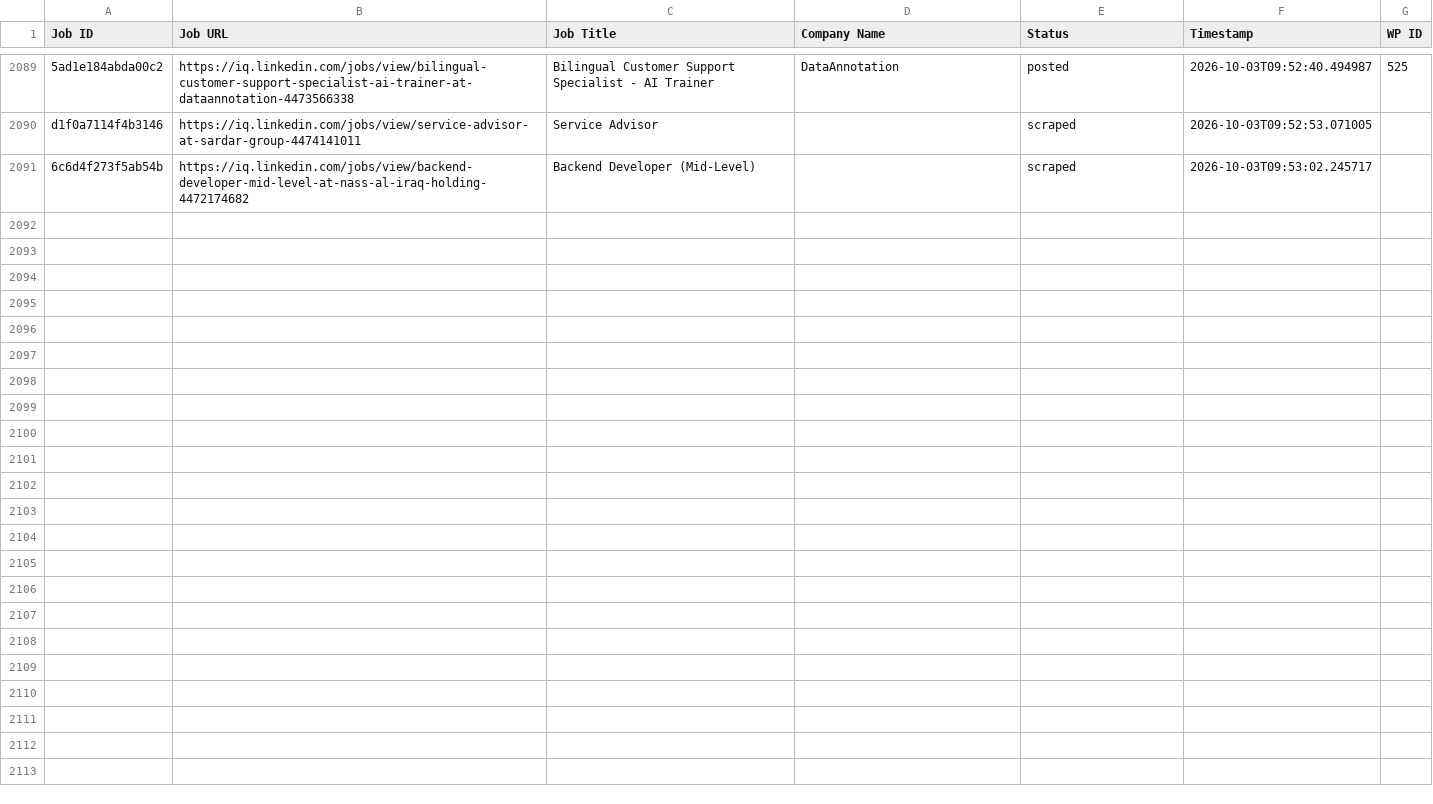
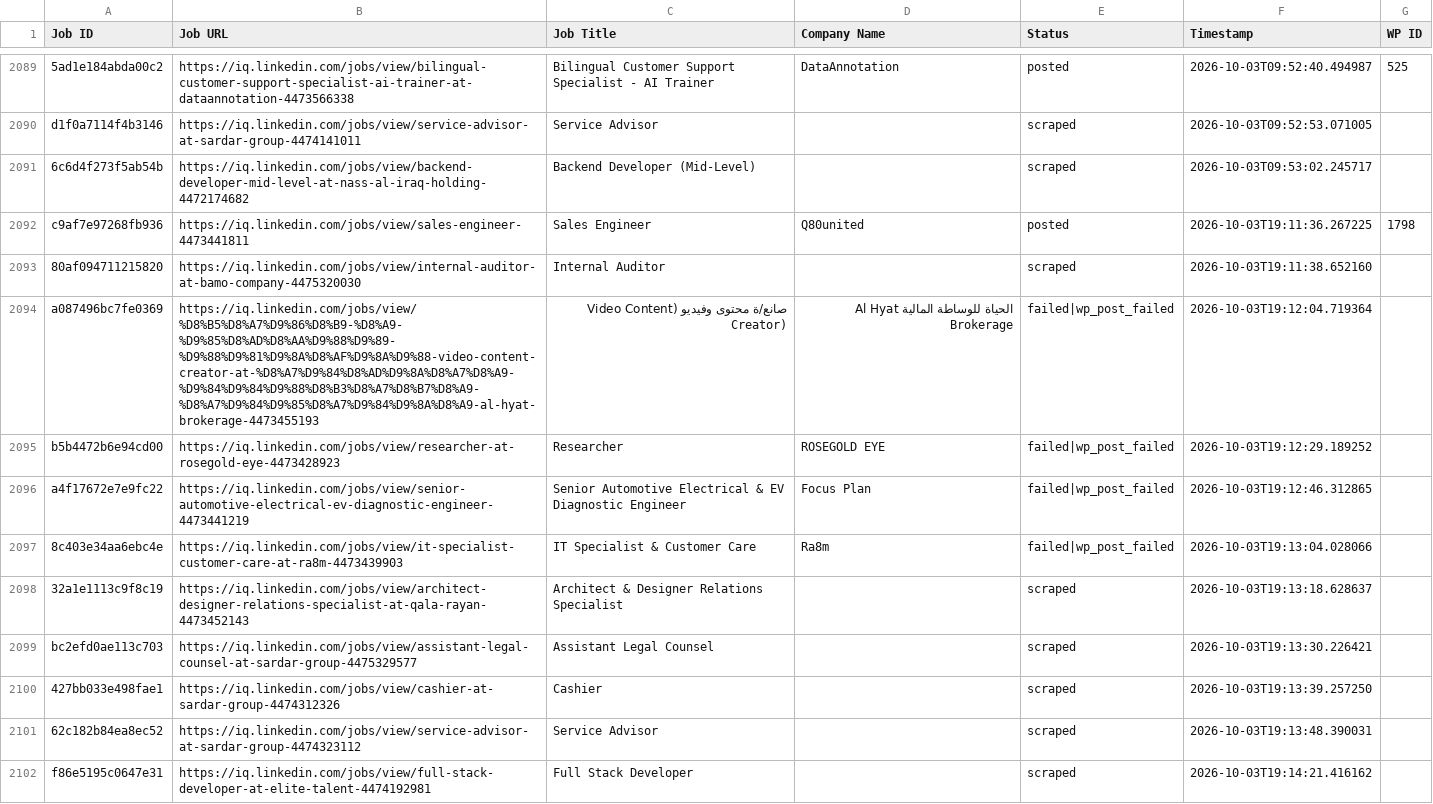
Before and after one commit to mimusdesign/iq, a CSV file: processed_jobs.csv, drawn as a sheet; only a part is shown, gaps mark what is left out; the diff names each change by its address in the sheet, - before the commit and + after, or states it on an @@ line.

```diff
--- a/processed_jobs.csv
+++ b/processed_jobs.csv
+row 2092: c9af7e97268fb936 | https://iq.linkedin.com/jobs/view/sales-engineer-4473441811 | Sales Engineer | Q80united | posted | 2026-10-03T19:11:36.267225 | 1798
+row 2093: 80af094711215820 | https://iq.linkedin.com/jobs/view/internal-auditor-at-bamo-company-4475320030 | Internal Auditor |  | scraped | 2026-10-03T19:11:38.652160
+row 2094: a087496bc7fe0369 | https://iq.linkedin.com/jobs/view/%D8%B5%D8%A7%D9%86%D8%B9-%D8%A9-%D9%85%D8%AD%D8%AA%D9%88%D9%89-%D9%88%D9%81%D9%8A%D8%AF%D9%8A%D9%88-video-content-creator-at-%D8%A7%D9%84%D8%AD%D9%8A%D8%A7%D8%A9-%D9%84%D9%84%D9%88%D8%B3%D8%A7%D8%B7%D8%A9-%D8%A7%D9%84%D9%85%D8%A7%D9%84%D9%8A%D8%A9-al-hyat-brokerage-4473455193 | صانع/ة محتوى وفيديو (Video Content Creator) | الحياة للوساطة المالية Al Hyat Brokerage | failed|wp_post_failed | 2026-10-03T19:12:04.719364
+row 2095: b5b4472b6e94cd00 | https://iq.linkedin.com/jobs/view/researcher-at-rosegold-eye-4473428923 | Researcher | ROSEGOLD EYE | failed|wp_post_failed | 2026-10-03T19:12:29.189252
+row 2096: a4f17672e7e9fc22 | https://iq.linkedin.com/jobs/view/senior-automotive-electrical-ev-diagnostic-engineer-4473441219 | Senior Automotive Electrical & EV Diagnostic Engineer | Focus Plan | failed|wp_post_failed | 2026-10-03T19:12:46.312865
+row 2097: 8c403e34aa6ebc4e | https://iq.linkedin.com/jobs/view/it-specialist-customer-care-at-ra8m-4473439903 | IT Specialist & Customer Care | Ra8m | failed|wp_post_failed | 2026-10-03T19:13:04.028066
+row 2098: 32a1e1113c9f8c19 | https://iq.linkedin.com/jobs/view/architect-designer-relations-specialist-at-qala-rayan-4473452143 | Architect & Designer Relations Specialist |  | scraped | 2026-10-03T19:13:18.628637
+row 2099: bc2efd0ae113c703 | https://iq.linkedin.com/jobs/view/assistant-legal-counsel-at-sardar-group-4475329577 | Assistant Legal Counsel |  | scraped | 2026-10-03T19:13:30.226421
+row 2100: 427bb033e498fae1 | https://iq.linkedin.com/jobs/view/cashier-at-sardar-group-4474312326 | Cashier |  | scraped | 2026-10-03T19:13:39.257250
+row 2101: 62c182b84ea8ec52 | https://iq.linkedin.com/jobs/view/service-advisor-at-sardar-group-4474323112 | Service Advisor |  | scraped | 2026-10-03T19:13:48.390031
+row 2102: f86e5195c0647e31 | https://iq.linkedin.com/jobs/view/full-stack-developer-at-elite-talent-4474192981 | Full Stack Developer |  | scraped | 2026-10-03T19:14:21.416162
```
